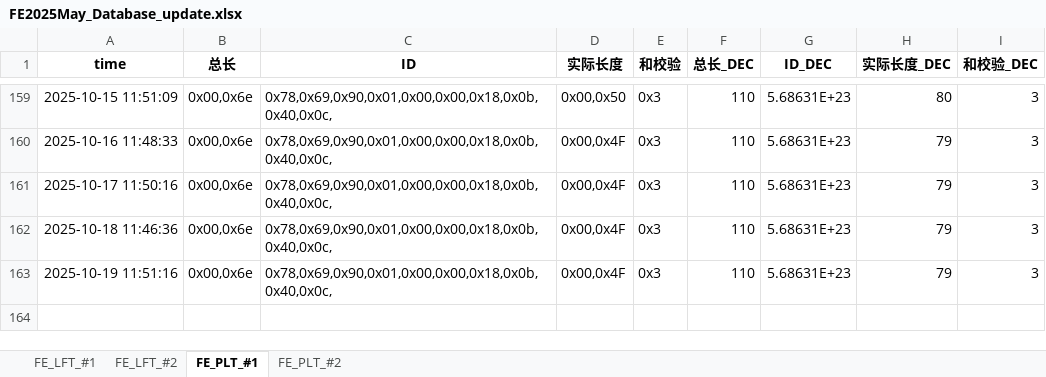
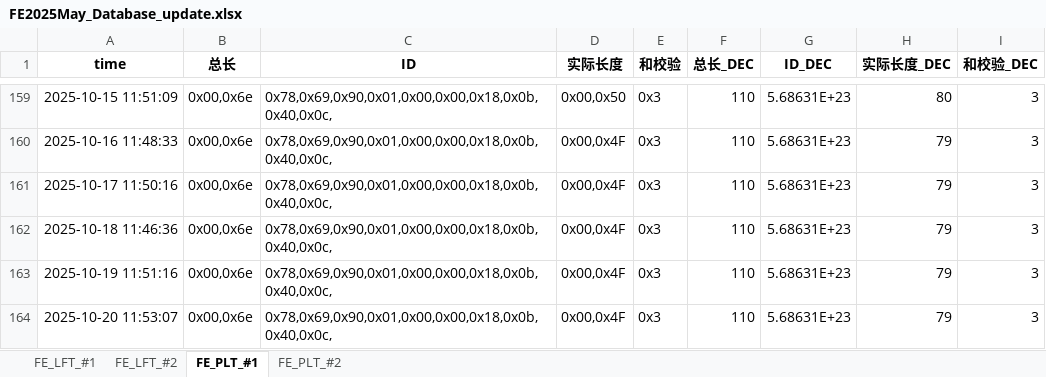
Before and after one commit to weichencsu/tbo_may2025, an Excel workbook: FE2025May_Database_update.xlsx, sheet FE_PLT_#1, drawn as a sheet; only a part is shown, gaps mark what is left out; values as stored, in another font and other column widths than the file's, no borders; the diff names each change by its address in the sheet, - before the commit and + after, or states it on an @@ line.

```diff
--- a/FE2025May_Database_update.xlsx (sheet FE_PLT_#1)
+++ b/FE2025May_Database_update.xlsx (sheet FE_PLT_#1)
+row 164: 2025-10-20 11:53:07 | 0x00,0x6e | 0x78,0x69,0x90,0x01,0x00,0x00,0x18,0x0b,0x40,0x0c, | 0x00,0x4F | 0x3 | 110 | 5.68631E+23 | 79 | 3
```
Also changed, not shown: sheet FE_PLT_#2, sheet FE_LFT_#2, sheet FE_LFT_#1.
